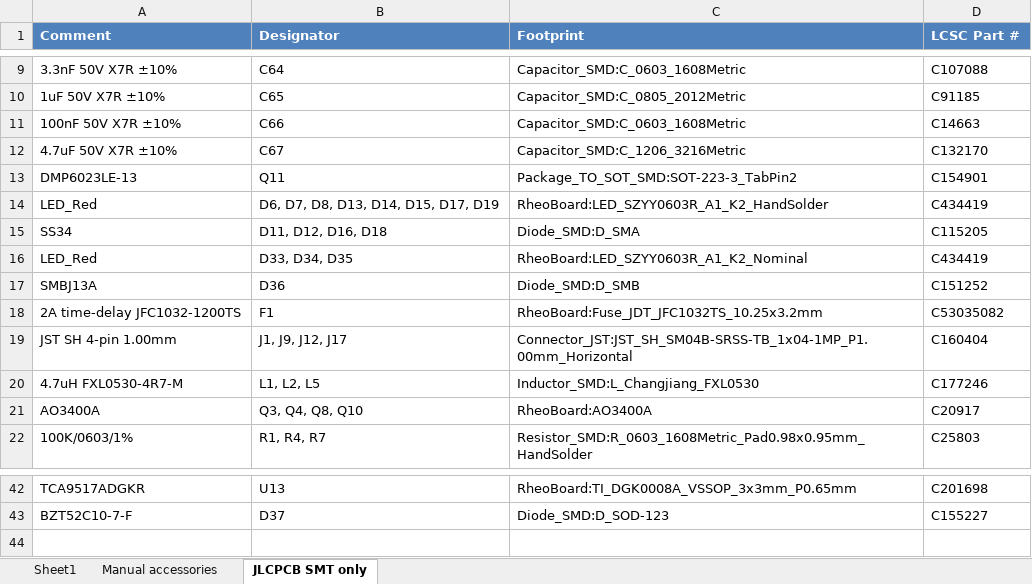
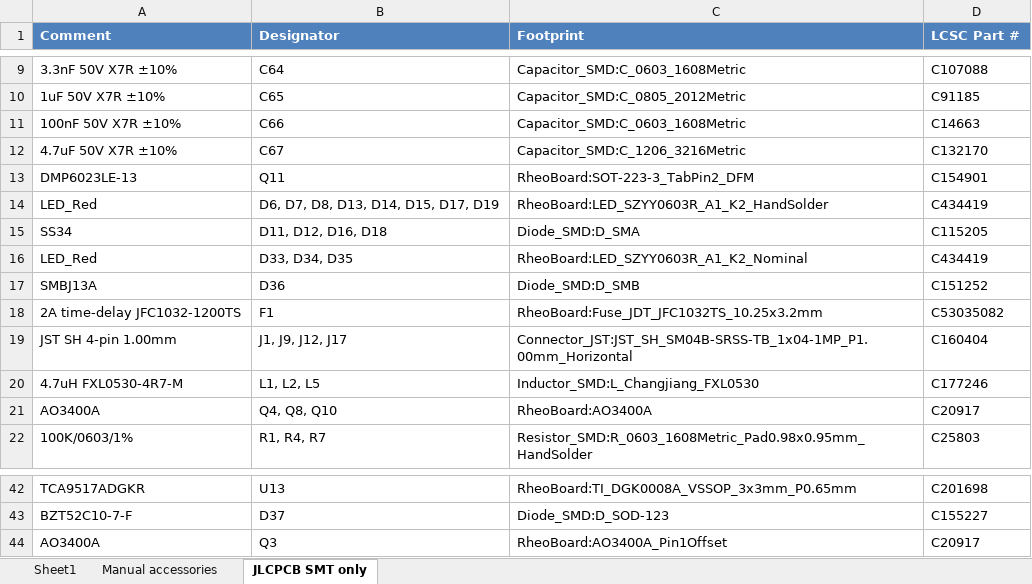
Before and after one commit to The-Hybrid-Atelier/RheoBoard, an Excel workbook: RheoBoard_PCB/RheoBoard_v1.05/BOM/BOM_RheoBoard_v1.05.xlsx, sheet JLCPCB SMT only, drawn as a sheet; only a part is shown, gaps mark what is left out; values as stored, in another font and other column widths than the file's, no borders; table styles not drawn; the diff names each change by its address in the sheet, - before the commit and + after, or states it on an @@ line.

Commit message:
Update RheoBoard v1.05 documentation and remove obsolete files. Enhanced README for clarity on project versions and updated assembly notes. Removed outdated files related to v0.05-altium and v1.05, including assembly and footprint documentation, to streamline project structure. Added local ignore rules for PCB diagnostics and updated BOM references for accuracy in production.

```diff
--- a/RheoBoard_PCB/RheoBoard_v1.05/BOM/BOM_RheoBoard_v1.05.xlsx (sheet JLCPCB SMT only)
+++ b/RheoBoard_PCB/RheoBoard_v1.05/BOM/BOM_RheoBoard_v1.05.xlsx (sheet JLCPCB SMT only)
-C13 (Footprint): Package_TO_SOT_SMD:SOT-223-3_TabPin2
+C13 (Footprint): RheoBoard:SOT-223-3_TabPin2_DFM
-B21 (Designator): Q3, Q4, Q8, Q10
+B21 (Designator): Q4, Q8, Q10
+row 44: AO3400A | Q3 | RheoBoard:AO3400A_Pin1Offset | C20917
```
Also changed, not shown: sheet Sheet1, formulas that keep their value, 50 other files.
